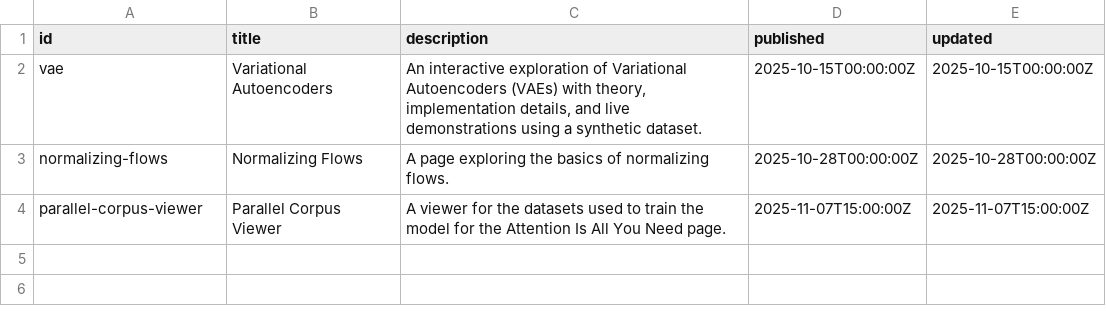
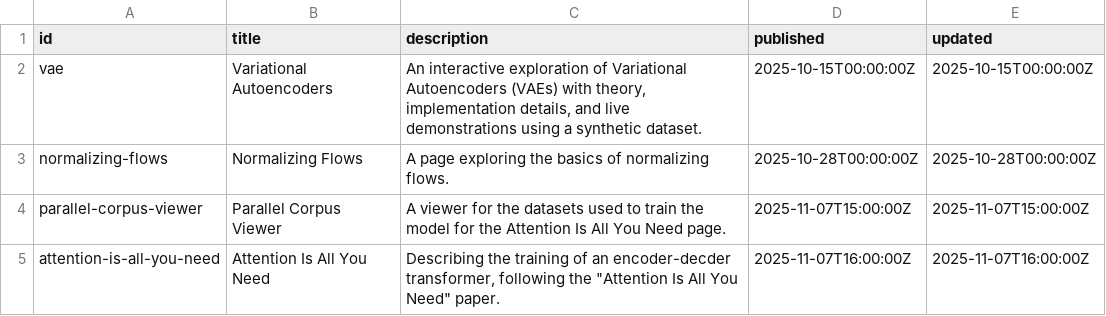
Before and after one commit to mariogemoll/mariogemoll.com, a TSV file: content/content.tsv, drawn as a sheet; the diff names each change by its address in the sheet, - before the commit and + after, or states it on an @@ line.

Commit message:
Publish the Attention Is All You Need page

```diff
--- a/content/content.tsv
+++ b/content/content.tsv
+row 5: attention-is-all-you-need | Attention Is All You Need | Describing the training of an encoder-decder transformer, following the "Attention Is All You Need" paper. | 2025-11-07T16:00:00Z | 2025-11-07T16:00:00Z
```
